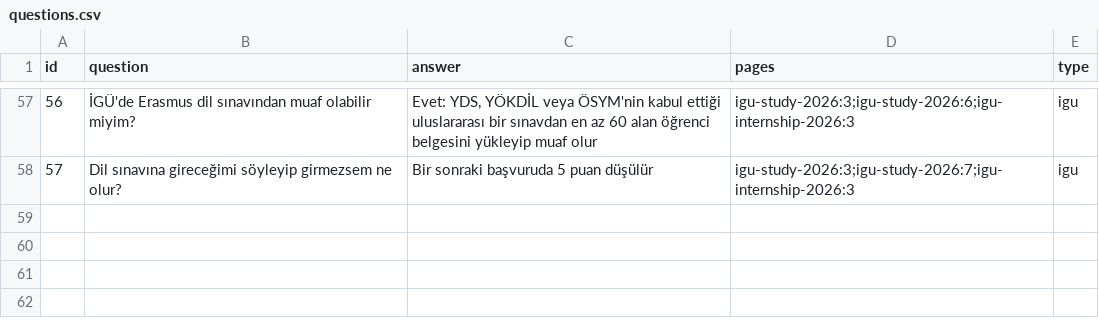
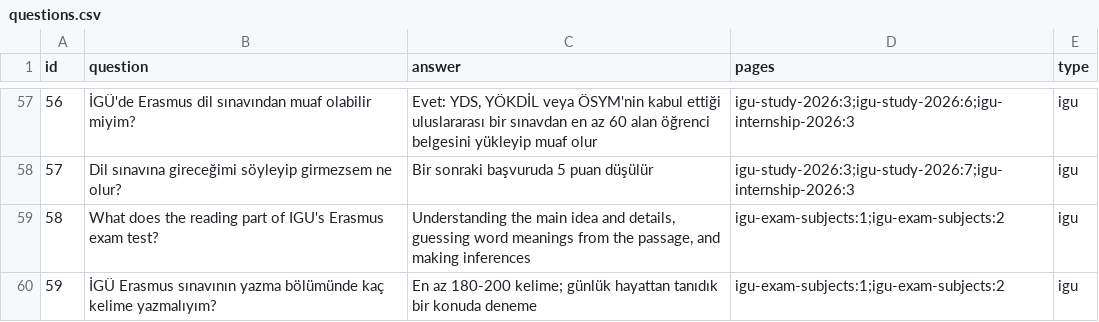
Before and after one commit to rabiaozers/erasmus-rag, a CSV file: eval/questions.csv, drawn as a sheet; only a part is shown, gaps mark what is left out.

```diff
--- a/eval/questions.csv
+++ b/eval/questions.csv
@@ -58 +58,3 @@ id,question,answer,pages,type
 57,Dil sınavına gireceğimi söyleyip girmezsem ne olur?,Bir sonraki başvuruda 5 puan düşülür,igu-study-2026:3;igu-study-2026:7;igu-internship-2026:3,igu
+58,What does the reading part of IGU's Erasmus exam test?,"Understanding the main idea and details, guessing word meanings from the passage, and making inferences",igu-exam-subjects:1;igu-exam-subjects:2,igu
+59,İGÜ Erasmus sınavının yazma bölümünde kaç kelime yazmalıyım?,En az 180-200 kelime; günlük hayattan tanıdık bir konuda deneme,igu-exam-subjects:1;igu-exam-subjects:2,igu
```
Also changed, not shown: 11 other files.
